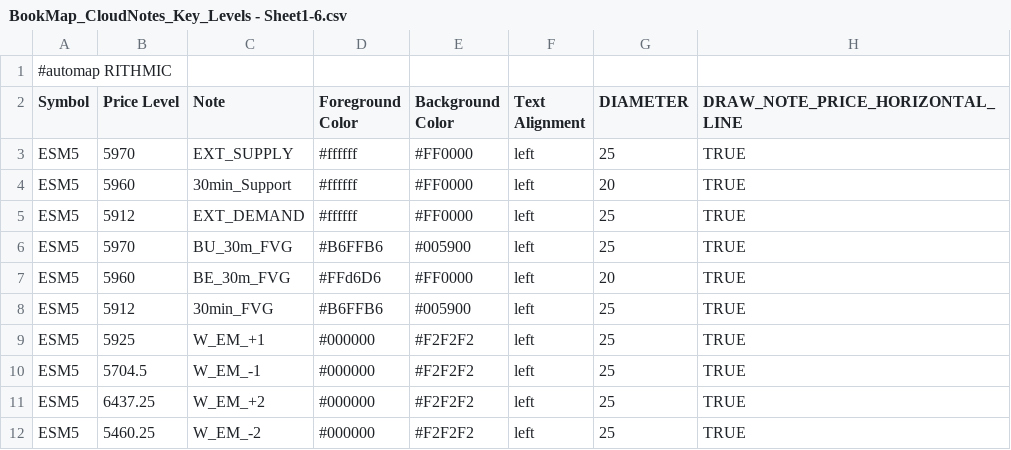
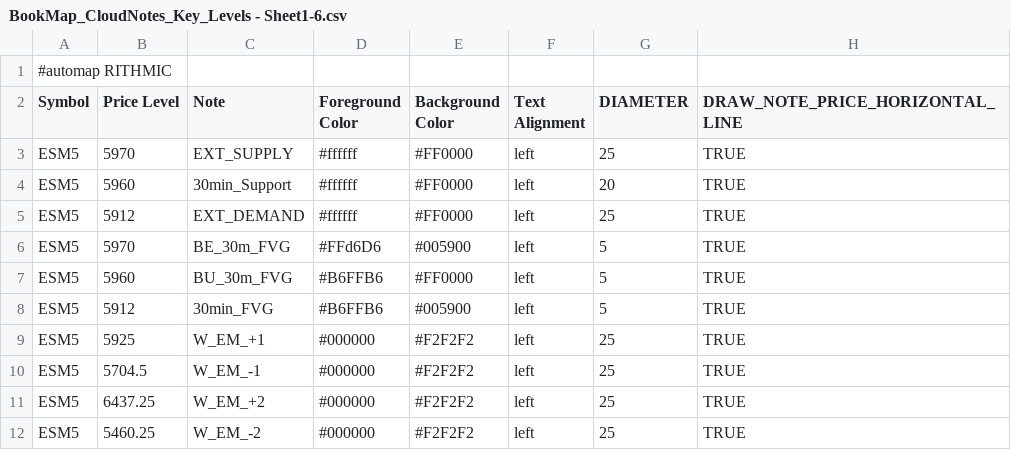
Before and after one commit to Ghostz-Of-Moar/Bookmap_NOTES, a CSV file: BookMap_CloudNotes_Key_Levels - Sheet1-6.csv, drawn as a sheet; only a part is shown.

Commit message:
Update BookMap_CloudNotes_Key_Levels - Sheet1-6.csv

```diff
--- a/BookMap_CloudNotes_Key_Levels - Sheet1-6.csv
+++ b/BookMap_CloudNotes_Key_Levels - Sheet1-6.csv
@@ -5,5 +5,5 @@ ESM5,5960,30min_Support,#ffffff,#FF0000,left,20,TRUE
 ESM5,5912,EXT_DEMAND,#ffffff,#FF0000,left,25,TRUE
-ESM5,5970,BU_30m_FVG,#B6FFB6,#005900,left,25,TRUE
-ESM5,5960,BE_30m_FVG,#FFd6D6,#FF0000,left,20,TRUE
-ESM5,5912,30min_FVG,#B6FFB6,#005900,left,25,TRUE
+ESM5,5970,BE_30m_FVG,#FFd6D6,#005900,left,5,TRUE
+ESM5,5960,BU_30m_FVG,#B6FFB6,#FF0000,left,5,TRUE
+ESM5,5912,30min_FVG,#B6FFB6,#005900,left,5,TRUE
 ESM5,5925,W_EM_+1,#000000,#F2F2F2,left,25,TRUE
```
